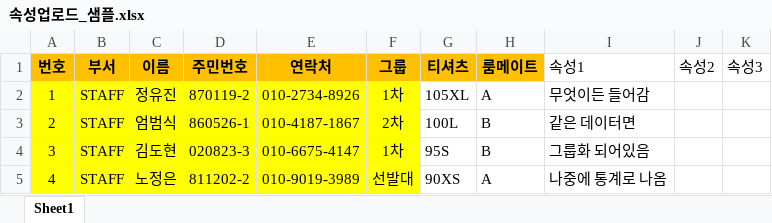
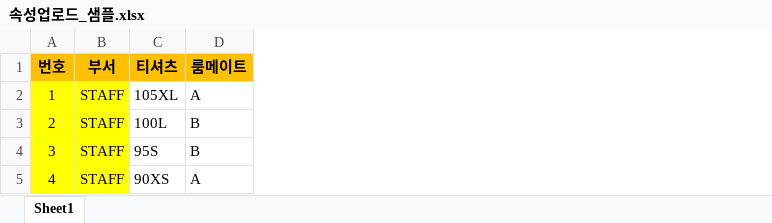
Before and after one commit to eyjs/convention, an Excel workbook: Sample/속성업로드_샘플.xlsx, sheet Sheet1, drawn as a sheet; values as stored, in another font and other column widths than the file's, no borders; conditional formats not drawn; the diff names each change by its address in the sheet, - before the commit and + after, or states it on an @@ line.

```diff
--- a/Sample/속성업로드_샘플.xlsx (sheet Sheet1)
+++ b/Sample/속성업로드_샘플.xlsx (sheet Sheet1)
-column C (이름), rows 2-5: 정유진 | 엄범식 | 김도현 | 노정은
-column D (주민번호), rows 2-5: 870119-2 | 860526-1 | 020823-3 | 811202-2
-column E (연락처), rows 2-5: 010-2734-8926 | 010-4187-1867 | 010-6675-4147 | 010-9019-3989
-column F (그룹), rows 2-5: 1차 | 2차 | 1차 | 선발대
-column I (속성1), rows 2-5: 무엇이든 들어감 | 같은 데이터면 | 그룹화 되어있음 | 나중에 통계로 나옴
-column J (속성2), empty
-column K (속성3), empty
```
Also changed, not shown: 9 other files.
